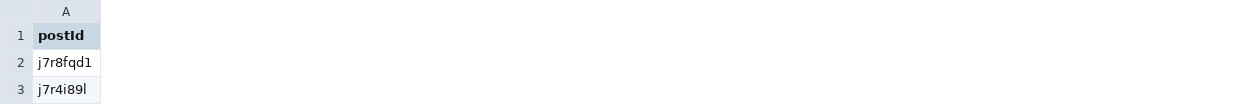
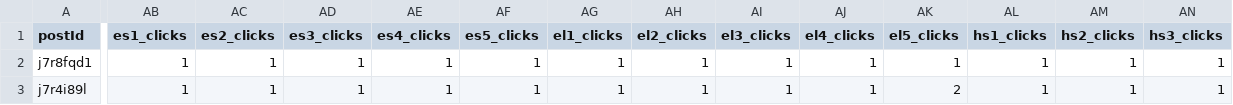
Before and after one commit to Ljfernando/NewStudy, a CSV file: analysis/results/data.csv, drawn as a sheet; only a part is shown, gaps mark what is left out; the diff covers the shown part only; the diff names each change by its address in the sheet, - before the commit and + after, or states it on an @@ line.

```diff
--- a/analysis/results/data.csv
+++ b/analysis/results/data.csv
+column AB (es1_clicks), rows 2-3: 1 | 1
+column AC (es2_clicks), rows 2-3: 1 | 1
+column AD (es3_clicks), rows 2-3: 1 | 1
+column AE (es4_clicks), rows 2-3: 1 | 1
+column AF (es5_clicks), rows 2-3: 1 | 1
+column AG (el1_clicks), rows 2-3: 1 | 1
+column AH (el2_clicks), rows 2-3: 1 | 1
+column AI (el3_clicks), rows 2-3: 1 | 1
+column AJ (el4_clicks), rows 2-3: 1 | 1
+column AK (el5_clicks), rows 2-3: 1 | 2
+column AL (hs1_clicks), rows 2-3: 1 | 1
+column AM (hs2_clicks), rows 2-3: 1 | 1
+column AN (hs3_clicks), rows 2-3: 1 | 1
```
Also changed, not shown: 27 added columns elsewhere in this file, 5 other files.
